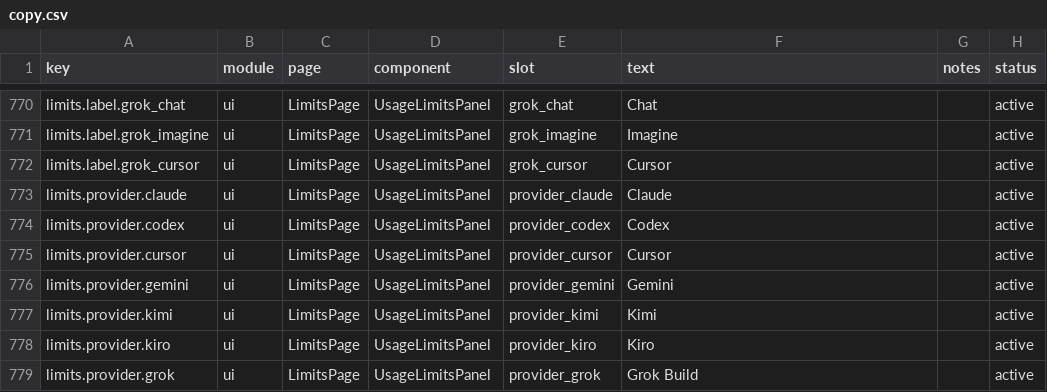
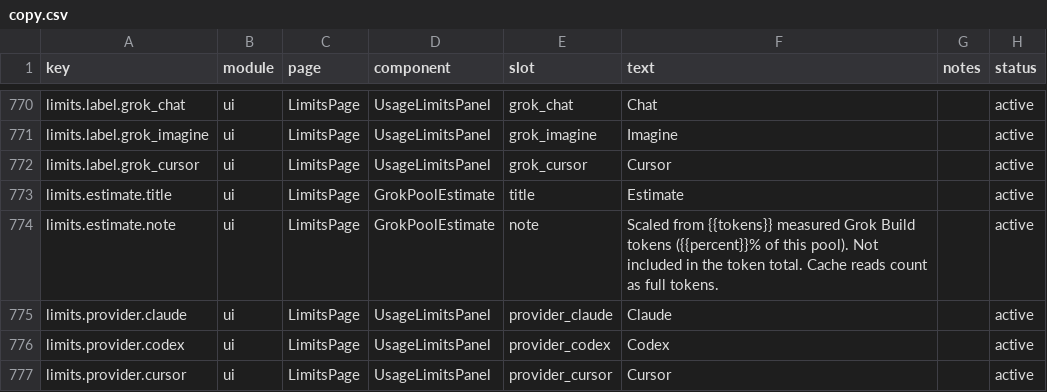
Before and after one commit to obsesivegamer/TokenTracker, a CSV file: dashboard/src/content/copy.csv, drawn as a sheet; only a part is shown, gaps mark what is left out; the shorter side is filled out with more unchanged rows; the diff names each change by its address in the sheet, - before the commit and + after, or states it on an @@ line.

Commit message:
feat(grok): show a labeled pool estimate for Cursor and Grok Bot
The Super plan stopped the Cursor usage export, so those products have no measured tokens this period. Scale this period's Grok Build tokens by each product's share of the same pool, and keep that figure out of the measured total.

```diff
--- a/dashboard/src/content/copy.csv
+++ b/dashboard/src/content/copy.csv
+row 773: limits.estimate.title | ui | LimitsPage | GrokPoolEstimate | title | Estimate |  | active
+row 774: limits.estimate.note | ui | LimitsPage | GrokPoolEstimate | note | Scaled from {{tokens}} measured Grok Build tokens ({{percent}}% of this pool). Not included in the token total. Cache reads count as full tokens. |  | active
```
Also changed, not shown: 13 other files.
